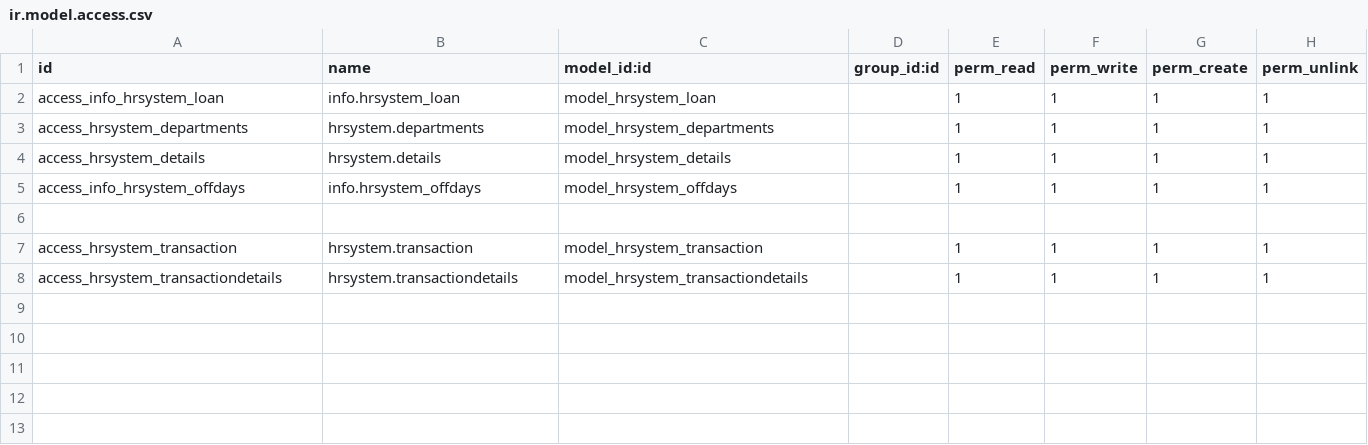
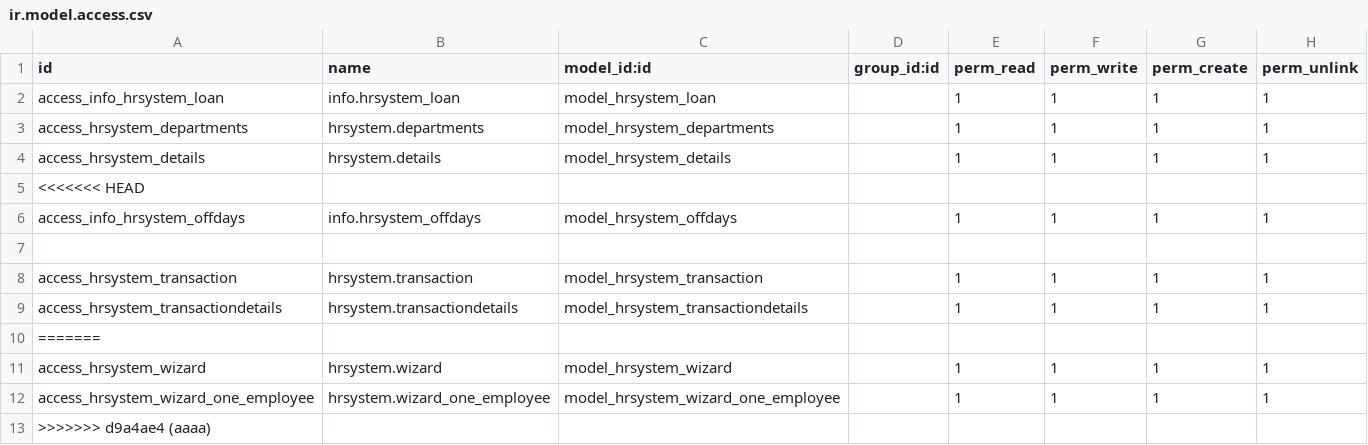
Before and after one commit to yousentech/hr_system_test, a CSV file: security/ir.model.access.csv, drawn as a sheet.

Commit message:
aaaa

```diff
--- a/security/ir.model.access.csv
+++ b/security/ir.model.access.csv
@@ -4,2 +4,3 @@ access_hrsystem_departments,hrsystem.departments,model_hrsystem_departments,,1,1
 access_hrsystem_details,hrsystem.details,model_hrsystem_details,,1,1,1,1
+<<<<<<< HEAD
 access_info_hrsystem_offdays,info.hrsystem_offdays,model_hrsystem_offdays,,1,1,1,1
@@ -8 +9,5 @@ access_hrsystem_transaction,hrsystem.transaction,model_hrsystem_transaction,,1,1
 access_hrsystem_transactiondetails,hrsystem.transactiondetails,model_hrsystem_transactiondetails,,1,1,1,1
+=======
+access_hrsystem_wizard,hrsystem.wizard,model_hrsystem_wizard,,1,1,1,1
+access_hrsystem_wizard_one_employee,hrsystem.wizard_one_employee,model_hrsystem_wizard_one_employee,,1,1,1,1
+>>>>>>> d9a4ae4 (aaaa)
```
Also changed, not shown: 6 other files.
